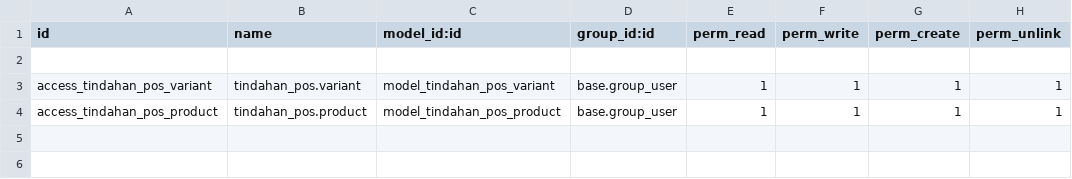
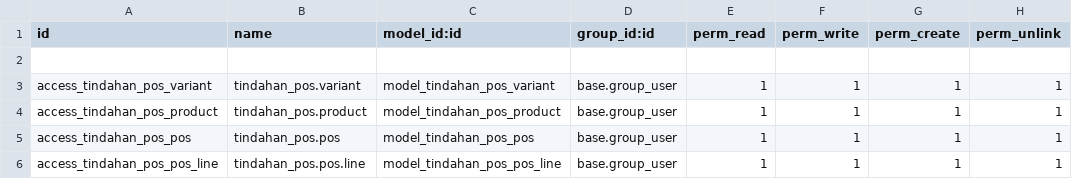
Before and after one commit to erick0428/Izquinita, a CSV file: dev_tindahan/addons/tindahan_pos/security/ir.model.access.csv, drawn as a sheet.

```diff
--- a/dev_tindahan/addons/tindahan_pos/security/ir.model.access.csv
+++ b/dev_tindahan/addons/tindahan_pos/security/ir.model.access.csv
@@ -4 +4,3 @@ access_tindahan_pos_variant,tindahan_pos.variant,model_tindahan_pos_variant,base
 access_tindahan_pos_product,tindahan_pos.product,model_tindahan_pos_product,base.group_user,1,1,1,1
+access_tindahan_pos_pos,tindahan_pos.pos,model_tindahan_pos_pos,base.group_user,1,1,1,1
+access_tindahan_pos_pos_line,tindahan_pos.pos.line,model_tindahan_pos_pos_line,base.group_user,1,1,1,1
```
Also changed, not shown: 9 other files.
